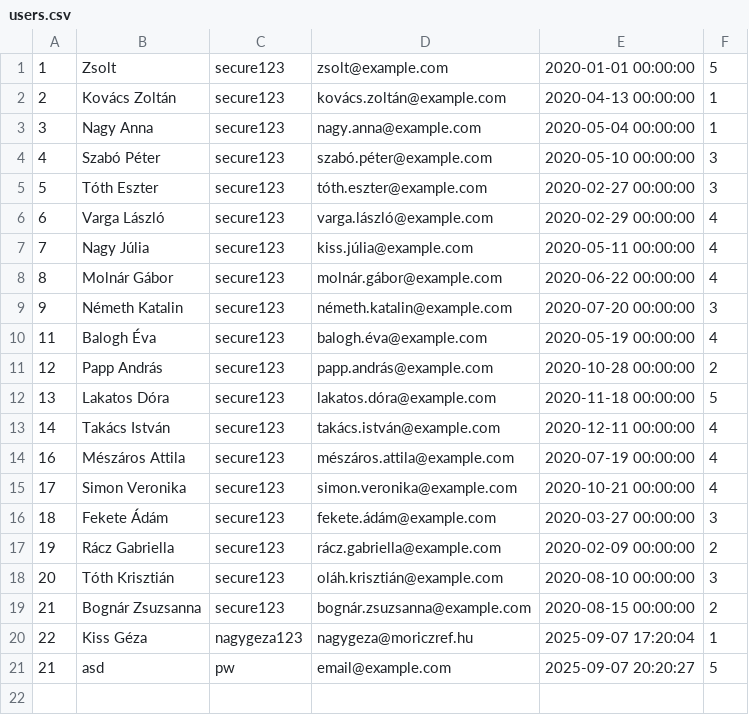
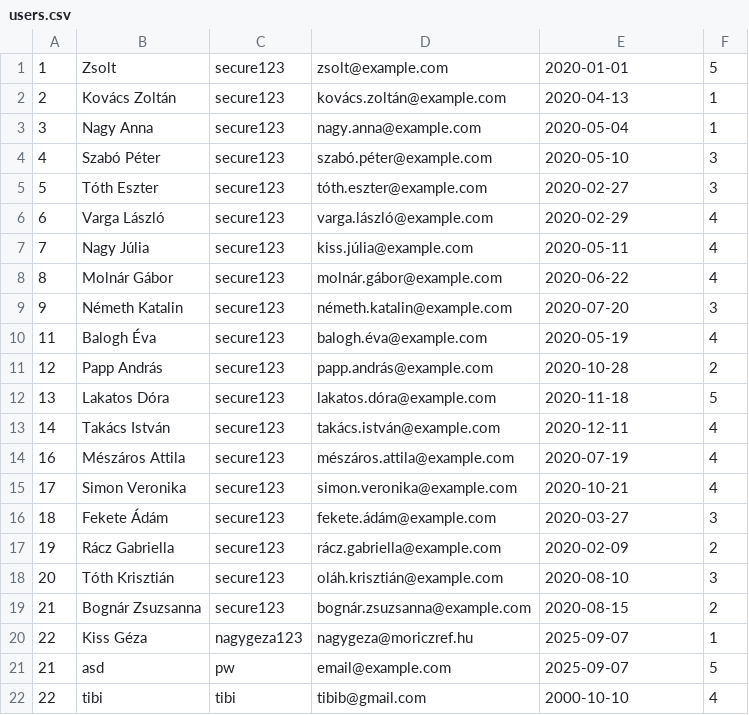
Before and after one commit to Mtblnt01/ismetles1, a CSV file: data/users.csv, drawn as a sheet.

```diff
--- a/data/users.csv
+++ b/data/users.csv
@@ -1,21 +1,22 @@
-1;Zsolt;secure123;zsolt@example.com;2020-01-01 00:00:00;5
-2;Kovács Zoltán;secure123;kovács.zoltán@example.com;2020-04-13 00:00:00;1
-3;Nagy Anna;secure123;nagy.anna@example.com;2020-05-04 00:00:00;1
-4;Szabó Péter;secure123;szabó.péter@example.com;2020-05-10 00:00:00;3
-5;Tóth Eszter;secure123;tóth.eszter@example.com;2020-02-27 00:00:00;3
-6;Varga László;secure123;varga.lászló@example.com;2020-02-29 00:00:00;4
-7;Nagy Júlia;secure123;kiss.júlia@example.com;2020-05-11 00:00:00;4
-8;Molnár Gábor;secure123;molnár.gábor@example.com;2020-06-22 00:00:00;4
-9;Németh Katalin;secure123;németh.katalin@example.com;2020-07-20 00:00:00;3
-11;Balogh Éva;secure123;balogh.éva@example.com;2020-05-19 00:00:00;4
-12;Papp András;secure123;papp.andrás@example.com;2020-10-28 00:00:00;2
-13;Lakatos Dóra;secure123;lakatos.dóra@example.com;2020-11-18 00:00:00;5
-14;Takács István;secure123;takács.istván@example.com;2020-12-11 00:00:00;4
-16;Mészáros Attila;secure123;mészáros.attila@example.com;2020-07-19 00:00:00;4
-17;Simon Veronika;secure123;simon.veronika@example.com;2020-10-21 00:00:00;4
-18;Fekete Ádám;secure123;fekete.ádám@example.com;2020-03-27 00:00:00;3
-19;Rácz Gabriella;secure123;rácz.gabriella@example.com;2020-02-09 00:00:00;2
-20;Tóth Krisztián;secure123;oláh.krisztián@example.com;2020-08-10 00:00:00;3
-21;Bognár Zsuzsanna;secure123;bognár.zsuzsanna@example.com;2020-08-15 00:00:00;2
-22;Kiss Géza;nagygeza123;nagygeza@moriczref.hu;2025-09-07 17:20:04;1
-21;asd;pw;email@example.com;2025-09-07 20:20:27;5
+1 ;Zsolt ;secure123 ;zsolt@example.com ;2020-01-01 ;5 ;
+2 ;Kovács Zoltán ;secure123 ;kovács.zoltán@example.com ;2020-04-13 ;1 ;
+3 ;Nagy Anna ;secure123 ;nagy.anna@example.com ;2020-05-04 ;1 ;
+4 ;Szabó Péter ;secure123 ;szabó.péter@example.com ;2020-05-10 ;3 ;
+5 ;Tóth Eszter ;secure123 ;tóth.eszter@example.com ;2020-02-27 ;3 ;
+6 ;Varga László ;secure123 ;varga.lászló@example.com ;2020-02-29 ;4 ;
+7 ;Nagy Júlia ;secure123 ;kiss.júlia@example.com ;2020-05-11 ;4 ;
+8 ;Molnár Gábor ;secure123 ;molnár.gábor@example.com ;2020-06-22 ;4 ;
+9 ;Németh Katalin ;secure123 ;németh.katalin@example.com ;2020-07-20 ;3 ;
+11 ;Balogh Éva ;secure123 ;balogh.éva@example.com ;2020-05-19 ;4 ;
+12 ;Papp András ;secure123 ;papp.andrás@example.com ;2020-10-28 ;2 ;
+13 ;Lakatos Dóra ;secure123 ;lakatos.dóra@example.com ;2020-11-18 ;5 ;
+14 ;Takács István ;secure123 ;takács.istván@example.com ;2020-12-11 ;4 ;
+16 ;Mészáros Attila ;secure123 ;mészáros.attila@example.com ;2020-07-19 ;4 ;
+17 ;Simon Veronika ;secure123 ;simon.veronika@example.com ;2020-10-21 ;4 ;
+18 ;Fekete Ádám ;secure123 ;fekete.ádám@example.com ;2020-03-27 ;3 ;
+19 ;Rácz Gabriella ;secure123 ;rácz.gabriella@example.com ;2020-02-09 ;2 ;
+20 ;Tóth Krisztián ;secure123 ;oláh.krisztián@example.com ;2020-08-10 ;3 ;
+21 ;Bognár Zsuzsanna ;secure123 ;bognár.zsuzsanna@example.com ;2020-08-15 ;2 ;
+22 ;Kiss Géza ;nagygeza123 ;nagygeza@moriczref.hu ;2025-09-07 ;1 ;
+21 ;asd ;pw ;email@example.com ;2025-09-07 ;5 ;
+22 ;tibi ;tibi ;tibib@gmail.com ;2000-10-10 ;4 ;
```
Also changed, not shown: 3 other files.
